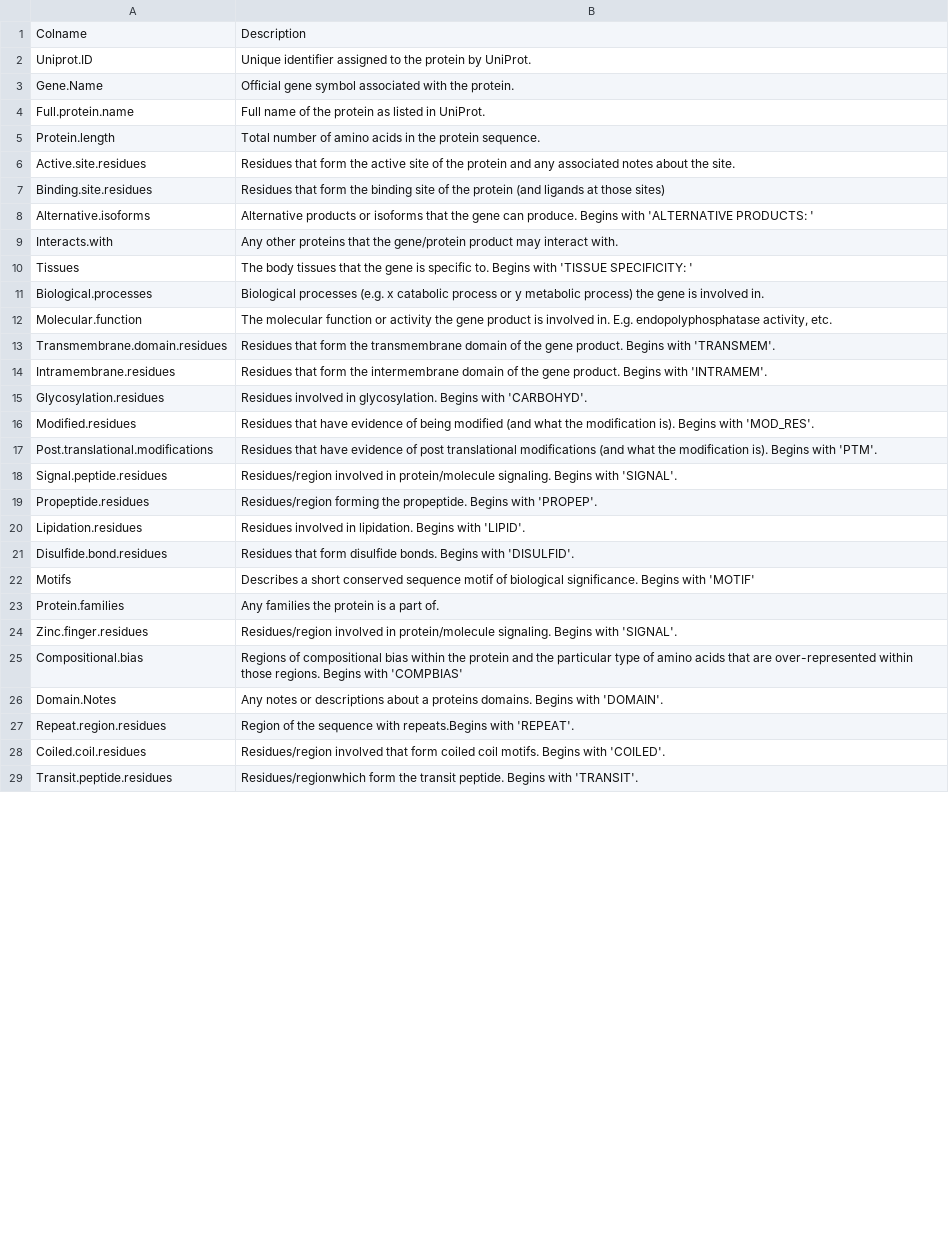
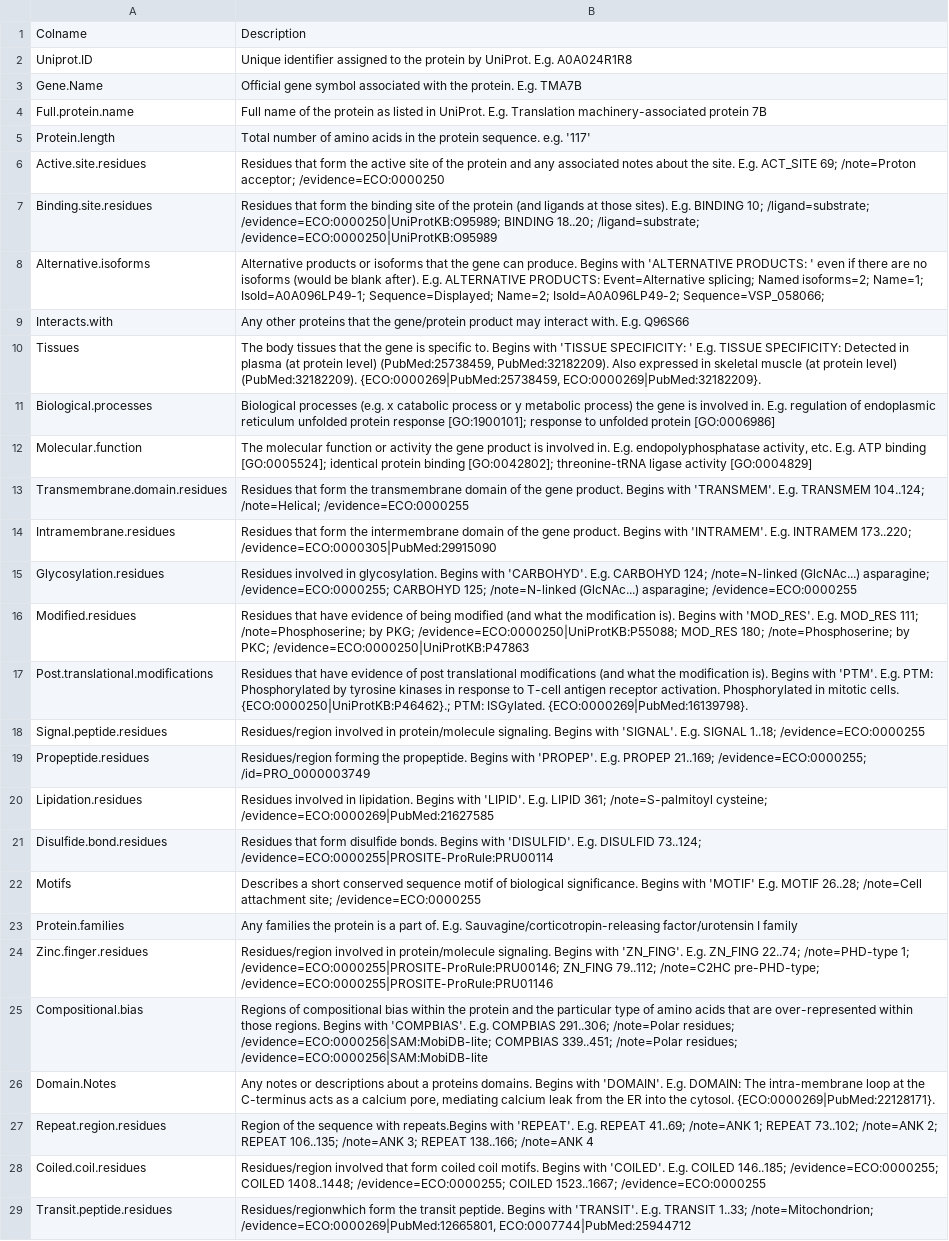
Before and after one commit to rsampale/BioREMIx, a CSV file: data/GeneData_Column_Descriptions.csv, drawn as a sheet; only a part is shown; the diff covers the shown part only; the diff names each change by its address in the sheet, - before the commit and + after, or states it on an @@ line.

Commit message:
RAG for better column picking 'finished' but not toggled on yet due to some outstanding quirks

```diff
--- a/data/GeneData_Column_Descriptions.csv
+++ b/data/GeneData_Column_Descriptions.csv
-B2: …by UniProt.
+B2: …by UniProt. E.g. A0A024R1R8
-B3: …the protein.
+B3: …the protein. E.g. TMA7B
-B4: …in UniProt.
+B4: …in UniProt. E.g. Translation machinery-associated protein 7B
-B5: …protein sequence.
+B5: …protein sequence. e.g. '117'
-B6: …the site.
+B6: …the site. E.g. ACT_SITE 69; /note=Proton acceptor; /evidence=ECO:0000250
-B7: …at those sites)
+B7: …at those sites). E.g. BINDING 10; /ligand=substrate; /evidence=ECO:0000250|UniProtKB:O95989; BINDING 18..20; /ligand=substrate; /evidence=ECO:0000250|UniProtKB:O95989
-B8: …PRODUCTS: '
+B8: …PRODUCTS: ' even if there are no isoforms (would be blank after). E.g. ALTERNATIVE PRODUCTS: Event=Alternative splicing; Named isoforms=2; Name=1; IsoId=A0A096LP49-1; Sequence=Displayed; Name=2; IsoId=A0A096LP49-2; Sequence=VSP_058066;
-B9: …interact with.
+B9: …interact with. E.g. Q96S66
-B10: …SPECIFICITY: '
+B10: …SPECIFICITY: ' E.g. TISSUE SPECIFICITY: Detected in plasma (at protein level) (PubMed:25738459, PubMed:32182209). Also expressed in skeletal muscle (at protein level) (PubMed:32182209). {ECO:0000269|PubMed:25738459, ECO:0000269|PubMed:32182209}.
-B11: …involved in.
+B11: …involved in. E.g. regulation of endoplasmic reticulum unfolded protein response [GO:1900101]; response to unfolded protein [GO:0006986]
-B12: …activity, etc.
+B12: …activity, etc. E.g. ATP binding [GO:0005524]; identical protein binding [GO:0042802]; threonine-tRNA ligase activity [GO:0004829]
-B13: …with 'TRANSMEM'.
+B13: …with 'TRANSMEM'. E.g. TRANSMEM 104..124; /note=Helical; /evidence=ECO:0000255
-B14: …with 'INTRAMEM'.
+B14: …with 'INTRAMEM'. E.g. INTRAMEM 173..220; /evidence=ECO:0000305|PubMed:29915090
-B15: …with 'CARBOHYD'.
+B15: …with 'CARBOHYD'. E.g. CARBOHYD 124; /note=N-linked (GlcNAc...) asparagine; /evidence=ECO:0000255; CARBOHYD 125; /note=N-linked (GlcNAc...) asparagine; /evidence=ECO:0000255
-B16: …with 'MOD_RES'.
+B16: …with 'MOD_RES'. E.g. MOD_RES 111; /note=Phosphoserine; by PKG; /evidence=ECO:0000250|UniProtKB:P55088; MOD_RES 180; /note=Phosphoserine; by PKC; /evidence=ECO:0000250|UniProtKB:P47863
-B17: …with 'PTM'.
+B17: …with 'PTM'. E.g. PTM: Phosphorylated by tyrosine kinases in response to T-cell antigen receptor activation. Phosphorylated in mitotic cells. {ECO:0000250|UniProtKB:P46462}.; PTM: ISGylated. {ECO:0000269|PubMed:16139798}.
-B18: …with 'SIGNAL'.
+B18: …with 'SIGNAL'. E.g. SIGNAL 1..18; /evidence=ECO:0000255
-B19: …with 'PROPEP'.
+B19: …with 'PROPEP'. E.g. PROPEP 21..169; /evidence=ECO:0000255; /id=PRO_0000003749
-B20: …with 'LIPID'.
+B20: …with 'LIPID'. E.g. LIPID 361; /note=S-palmitoyl cysteine; /evidence=ECO:0000269|PubMed:21627585
-B21: …with 'DISULFID'.
+B21: …with 'DISULFID'. E.g. DISULFID 73..124; /evidence=ECO:0000255|PROSITE-ProRule:PRU00114
-B22: …with 'MOTIF'
+B22: …with 'MOTIF' E.g. MOTIF 26..28; /note=Cell attachment site; /evidence=ECO:0000255
-B23: …part of.
+B23: …part of. E.g. Sauvagine/corticotropin-releasing factor/urotensin I family
-B24: …Begins with 'SIGNAL'.
+B24: …Begins with 'ZN_FING'. E.g. ZN_FING 22..74; /note=PHD-type 1; /evidence=ECO:0000255|PROSITE-ProRule:PRU00146; ZN_FING 79..112; /note=C2HC pre-PHD-type; /evidence=ECO:0000255|PROSITE-ProRule:PRU01146
-B25: …Begins with 'COMPBIAS'
+B25: …Begins with 'COMPBIAS'. E.g. COMPBIAS 291..306; /note=Polar residues; /evidence=ECO:0000256|SAM:MobiDB-lite; COMPBIAS 339..451; /note=Polar residues; /evidence=ECO:0000256|SAM:MobiDB-lite
-B26: …with 'DOMAIN'.
+B26: …with 'DOMAIN'. E.g. DOMAIN: The intra-membrane loop at the C-terminus acts as a calcium pore, mediating calcium leak from the ER into the cytosol. {ECO:0000269|PubMed:22128171}.
-B27: …with 'REPEAT'.
+B27: …with 'REPEAT'. E.g. REPEAT 41..69; /note=ANK 1; REPEAT 73..102; /note=ANK 2; REPEAT 106..135; /note=ANK 3; REPEAT 138..166; /note=ANK 4
-B28: …with 'COILED'.
+B28: …with 'COILED'. E.g. COILED 146..185; /evidence=ECO:0000255; COILED 1408..1448; /evidence=ECO:0000255; COILED 1523..1667; /evidence=ECO:0000255
-B29: …with 'TRANSIT'.
+B29: …with 'TRANSIT'. E.g. TRANSIT 1..33; /note=Mitochondrion; /evidence=ECO:0000269|PubMed:12665801, ECO:0007744|PubMed:25944712
```
Also changed, not shown: 26 edited cells elsewhere in this file, 4 other files.
